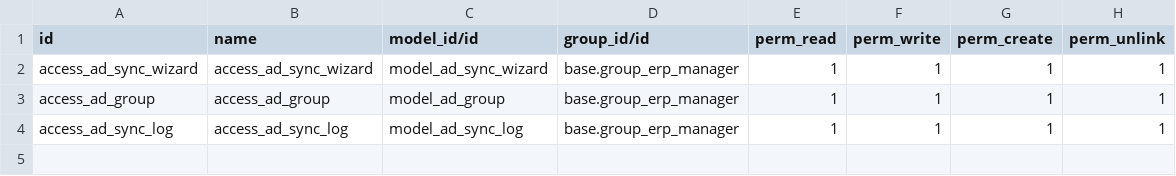
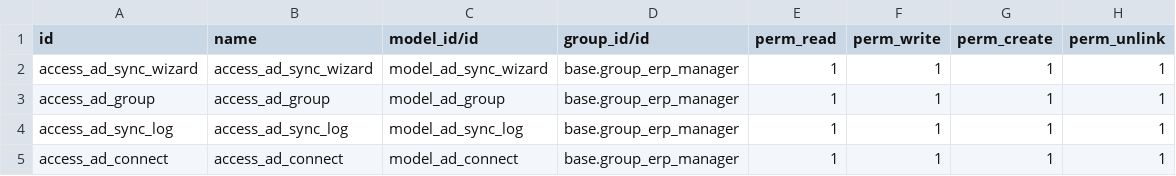
Before and after one commit to savrasovmv/odoo-adbook, a CSV file: addons/adbook_sync/security/ir.model.access.csv, drawn as a sheet; the diff names each change by its address in the sheet, - before the commit and + after, or states it on an @@ line.

Commit message:
sync

```diff
--- a/addons/adbook_sync/security/ir.model.access.csv
+++ b/addons/adbook_sync/security/ir.model.access.csv
+row 5: access_ad_connect | access_ad_connect | model_ad_connect | base.group_erp_manager | 1 | 1 | 1 | 1
```
Also changed, not shown: 5 other files.
